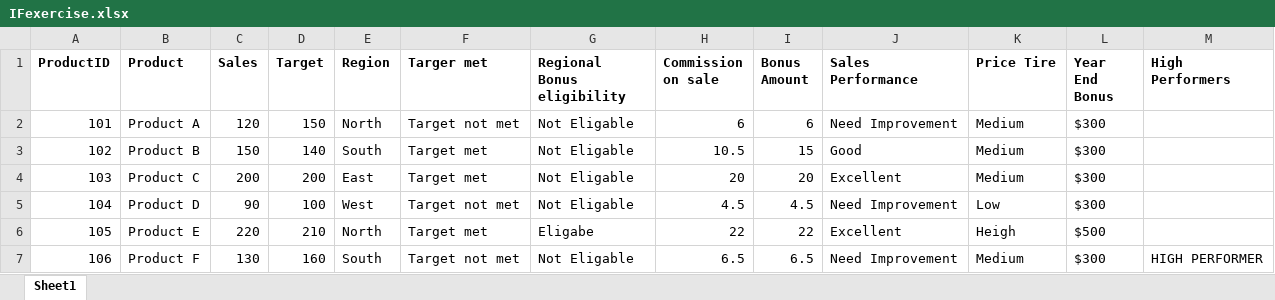
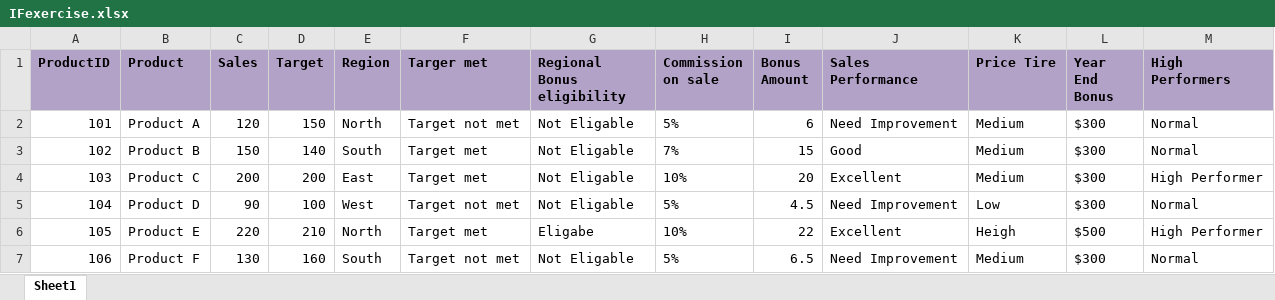
Before and after one commit to lopa3399/IT-anudip, an Excel workbook: excel/IFexercise.xlsx, sheet Sheet1, drawn as a sheet; values as stored, in another font and other column widths than the file's, no borders; the diff names each change by its address in the sheet, - before the commit and + after, or states it on an @@ line.

```diff
--- a/excel/IFexercise.xlsx (sheet Sheet1)
+++ b/excel/IFexercise.xlsx (sheet Sheet1)
-A1:M1 fill: none
+A1:M1 fill: #B3A2C7
-H2 (Commission on sale): 6
+H2 (Commission on sale): 5%
-M2:M3 (High Performers): (empty)
+M2:M3 (High Performers): Normal
-H3 (Commission on sale): 10.5
+H3 (Commission on sale): 7%
-H4 (Commission on sale): 20
+H4 (Commission on sale): 10%
-M4 (High Performers): (empty)
+M4 (High Performers): High Performer
-H5 (Commission on sale): 4.5
+H5 (Commission on sale): 5%
-M5 (High Performers): (empty)
+M5 (High Performers): Normal
-H6 (Commission on sale): 22
+H6 (Commission on sale): 10%
-M6 (High Performers): (empty)
+M6 (High Performers): High Performer
-H7 (Commission on sale): 6.5
+H7 (Commission on sale): 5%
-M7 (High Performers): HIGH PERFORMER
+M7 (High Performers): Normal
```
Also changed, not shown: Sales_Data_S.xlsx, 6 other files.
